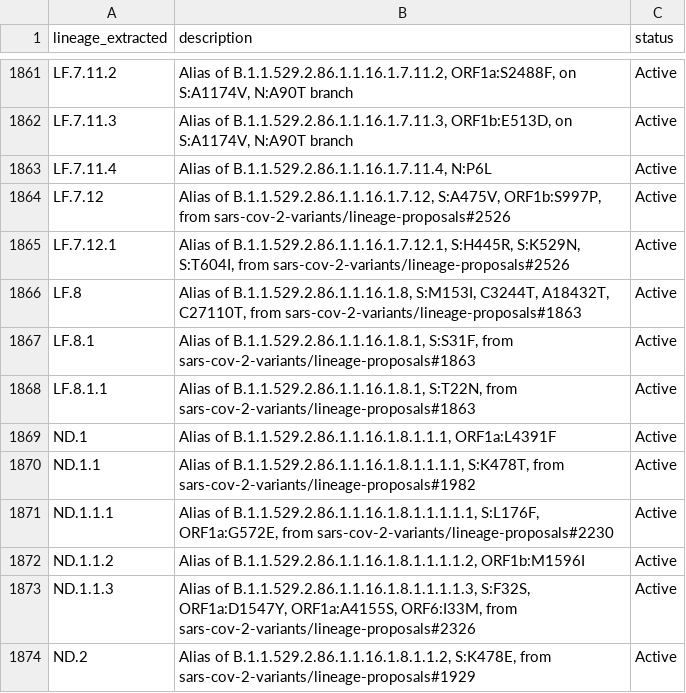
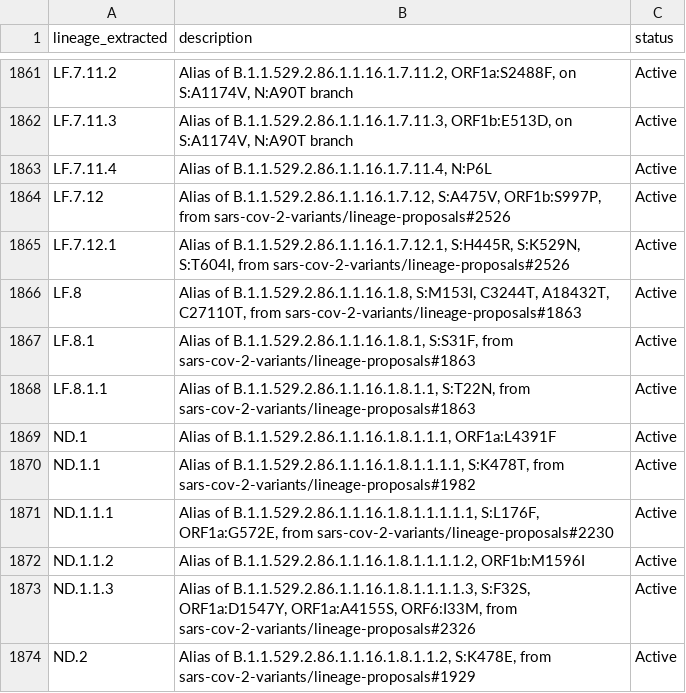
Before and after one commit to NW-PaGe/lineage_classifications, a CSV file: data/lineages.csv, drawn as a sheet; only a part is shown, gaps mark what is left out.

Commit message:
Commit from GitHub Actions (Lineages Pipeline)

```diff
--- a/data/lineages.csv
+++ b/data/lineages.csv
@@ -1867,3 +1867,3 @@ LF.8,"Alias of B.1.1.529.2.86.1.1.16.1.8, S:M153I, C3244T, A18432T, C27110T, fro
 LF.8.1,"Alias of B.1.1.529.2.86.1.1.16.1.8.1, S:S31F, from sars-cov-2-variants/lineage-proposals#1863",Active
-LF.8.1.1,"Alias of B.1.1.529.2.86.1.1.16.1.8.1, S:T22N, from sars-cov-2-variants/lineage-proposals#1863",Active
+LF.8.1.1,"Alias of B.1.1.529.2.86.1.1.16.1.8.1.1, S:T22N, from sars-cov-2-variants/lineage-proposals#1863",Active
 ND.1,"Alias of B.1.1.529.2.86.1.1.16.1.8.1.1.1, ORF1a:L4391F",Active
```
